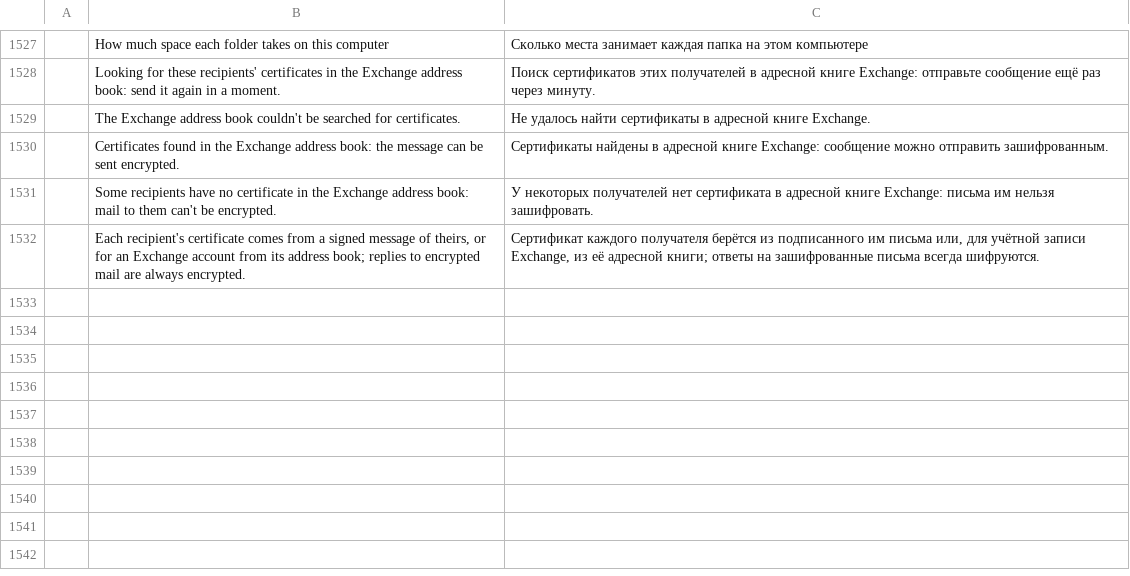
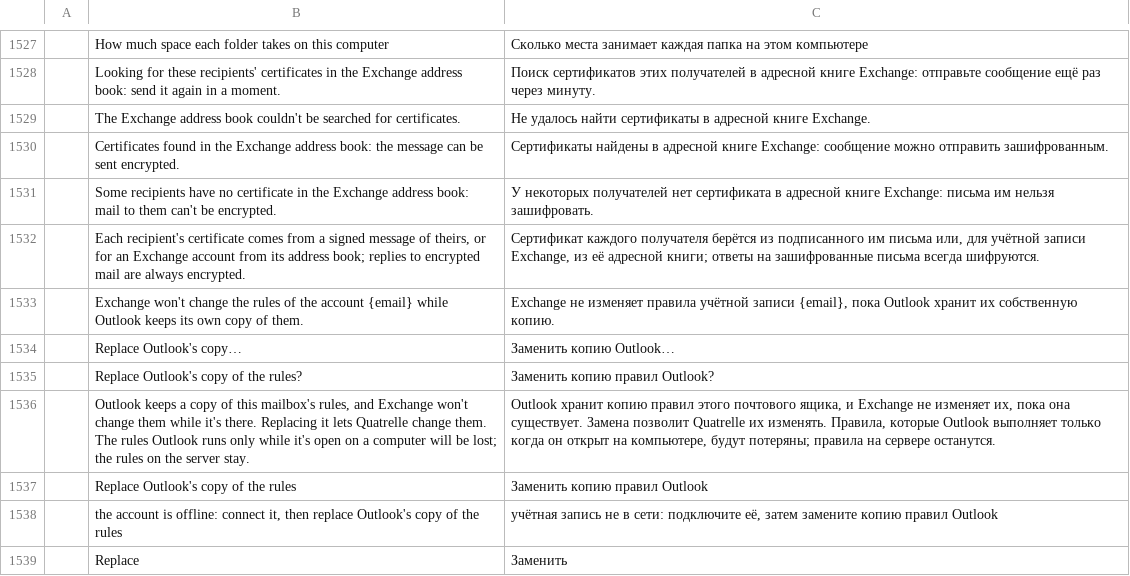
Before and after one commit to dgaudin/quatrelle, a TSV file: crates/ui-egui/src/i18n/ru.tsv, drawn as a sheet; only a part is shown, gaps mark what is left out; the diff names each change by its address in the sheet, - before the commit and + after, or states it on an @@ line.

```diff
--- a/crates/ui-egui/src/i18n/ru.tsv
+++ b/crates/ui-egui/src/i18n/ru.tsv
+row 1533:  | Exchange won't change the rules of the account {email} while Outlook keeps its own copy of them. | Exchange не изменяет правила учётной записи {email}, пока Outlook хранит их собственную копию.
+row 1534:  | Replace Outlook's copy… | Заменить копию Outlook…
+row 1535:  | Replace Outlook's copy of the rules? | Заменить копию правил Outlook?
+row 1536:  | Outlook keeps a copy of this mailbox's rules, and Exchange won't change them while it's there. Replacing it lets Quatrelle change them. The rules Outlook runs only while it's open on a computer will be lost; the rules on the server stay. | Outlook хранит копию правил этого почтового ящика, и Exchange не изменяет их, пока она существует. Замена позволит Quatrelle их изменять. Правила, которые Outlook выполняет только когда он открыт на компьютере, будут потеряны; правила на сервере останутся.
+row 1537:  | Replace Outlook's copy of the rules | Заменить копию правил Outlook
+row 1538:  | the account is offline: connect it, then replace Outlook's copy of the rules | учётная запись не в сети: подключите её, затем замените копию правил Outlook
+row 1539:  | Replace | Заменить
```
Also changed, not shown: crates/ui-egui/src/i18n/ar.tsv, crates/ui-egui/src/i18n/fr.tsv, 27 other files.
